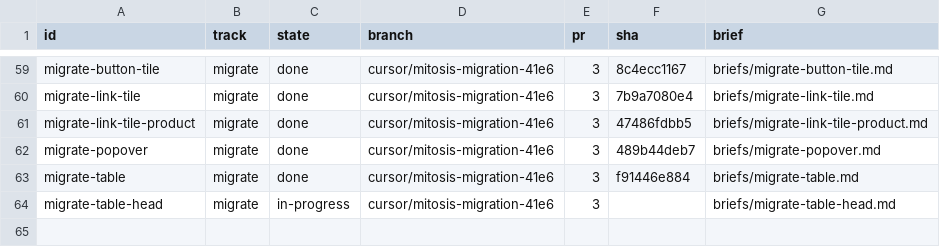
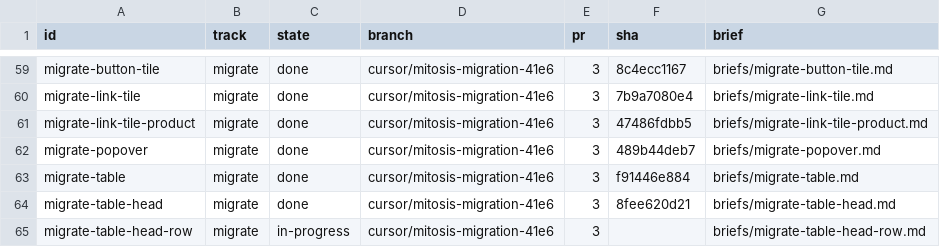
Before and after one commit to kroofy/porsche-design-system, a TSV file: .audit/orchestrate/stencil-to-mitosis/units.tsv, drawn as a sheet; only a part is shown, gaps mark what is left out.

```diff
--- a/.audit/orchestrate/stencil-to-mitosis/units.tsv
+++ b/.audit/orchestrate/stencil-to-mitosis/units.tsv
@@ -63,2 +63,3 @@ migrate-popover	migrate	done	cursor/mitosis-migration-41e6	3	489b44deb7	briefs/m
 migrate-table	migrate	done	cursor/mitosis-migration-41e6	3	f91446e884	briefs/migrate-table.md
-migrate-table-head	migrate	in-progress	cursor/mitosis-migration-41e6	3		briefs/migrate-table-head.md
+migrate-table-head	migrate	done	cursor/mitosis-migration-41e6	3	8fee620d21	briefs/migrate-table-head.md
+migrate-table-head-row	migrate	in-progress	cursor/mitosis-migration-41e6	3		briefs/migrate-table-head-row.md
```
Also changed, not shown: .audit/orchestrate/stencil-to-mitosis/decisions.tsv, .audit/orchestrate/stencil-to-mitosis/ledger.tsv, 2 other files.
